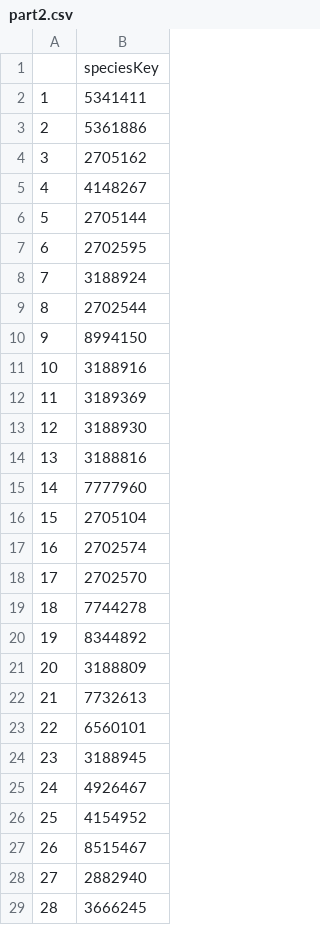
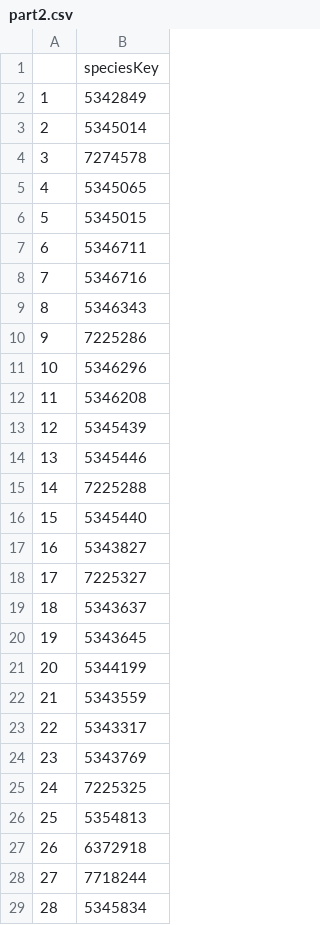
Before and after one commit to jensculrich/Canadian_CWR_inventory_and_conservation, a CSV file: GBIF_download_inputs/part2.csv, drawn as a sheet; only a part is shown; the diff covers the shown part only.

```diff
--- a/GBIF_download_inputs/part2.csv
+++ b/GBIF_download_inputs/part2.csv
@@ -2,28 +2,28 @@
-"1",5341411
-"2",5361886
-"3",2705162
-"4",4148267
-"5",2705144
-"6",2702595
-"7",3188924
-"8",2702544
-"9",8994150
-"10",3188916
-"11",3189369
-"12",3188930
-"13",3188816
-"14",7777960
-"15",2705104
-"16",2702574
-"17",2702570
-"18",7744278
-"19",8344892
-"20",3188809
-"21",7732613
-"22",6560101
-"23",3188945
-"24",4926467
-"25",4154952
-"26",8515467
-"27",2882940
-"28",3666245
+1,5342849
+2,5345014
+3,7274578
+4,5345065
+5,5345015
+6,5346711
+7,5346716
+8,5346343
+9,7225286
+10,5346296
+11,5346208
+12,5345439
+13,5345446
+14,7225288
+15,5345440
+16,5343827
+17,7225327
+18,5343637
+19,5343645
+20,5344199
+21,5343559
+22,5343317
+23,5343769
+24,7225325
+25,5354813
+26,6372918
+27,7718244
+28,5345834
```
Also changed, not shown: 62 added rows and 10 edited cells elsewhere in this file, GBIF_download_inputs/part3.csv, GBIF_download_inputs/part4.csv, 11 other files.
